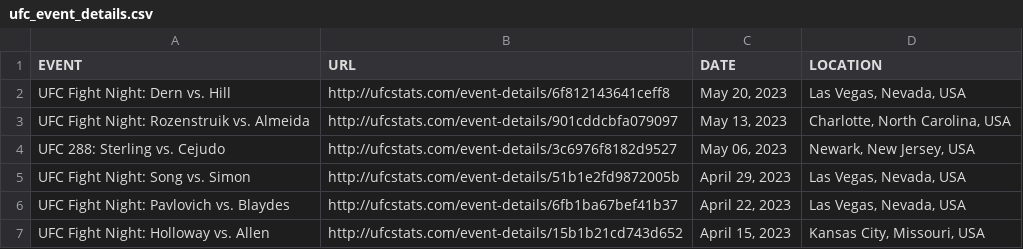
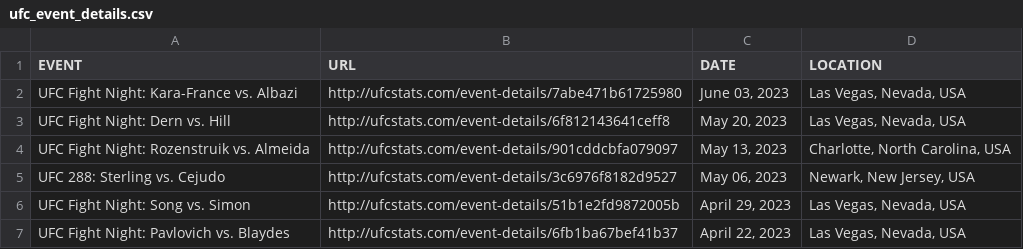
Before and after one commit to YashD5291/UFC-Stats-Scrap, a CSV file: ufc_event_details.csv, drawn as a sheet; only a part is shown; the shorter side is filled out with more unchanged rows.

```diff
--- a/ufc_event_details.csv
+++ b/ufc_event_details.csv
@@ -1,2 +1,3 @@
 EVENT,URL,DATE,LOCATION
+UFC Fight Night: Kara-France vs. Albazi,http://ufcstats.com/event-details/7abe471b61725980,"June 03, 2023","Las Vegas, Nevada, USA"
 UFC Fight Night: Dern vs. Hill,http://ufcstats.com/event-details/6f812143641ceff8,"May 20, 2023","Las Vegas, Nevada, USA"
```
Also changed, not shown: ufc_fight_details.csv, 1 other file.
